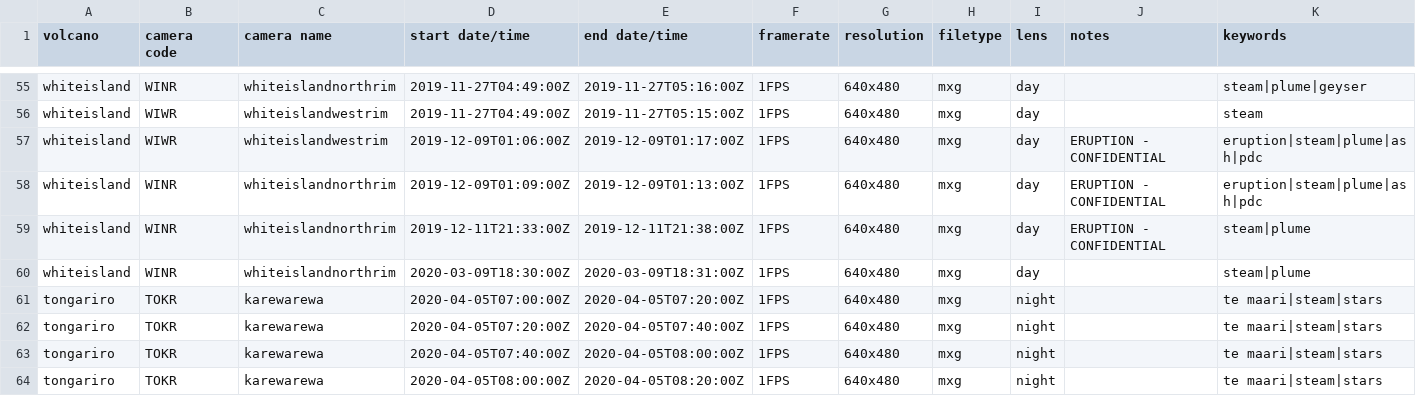
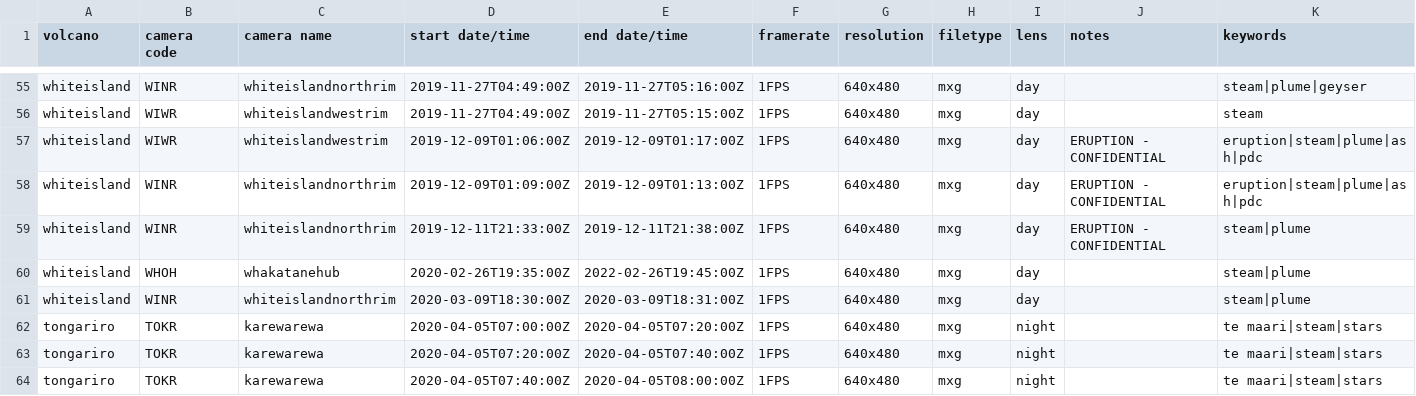
Before and after one commit to Camasher/Video_archive_data, a CSV file: video_archive.csv, drawn as a sheet; only a part is shown, gaps mark what is left out; the shorter side is filled out with more unchanged rows; the diff names each change by its address in the sheet, - before the commit and + after, or states it on an @@ line.

Commit message:
Update video_archive.csv

```diff
--- a/video_archive.csv
+++ b/video_archive.csv
+row 60: whiteisland | WHOH | whakatanehub | 2020-02-26T19:35:00Z | 2022-02-26T19:45:00Z | 1FPS | 640x480 | mxg | day |  | steam|plume
```
